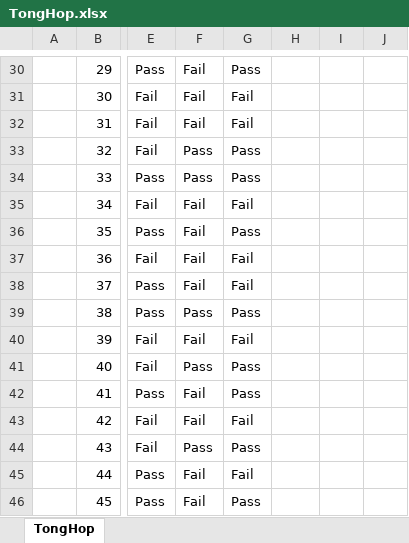
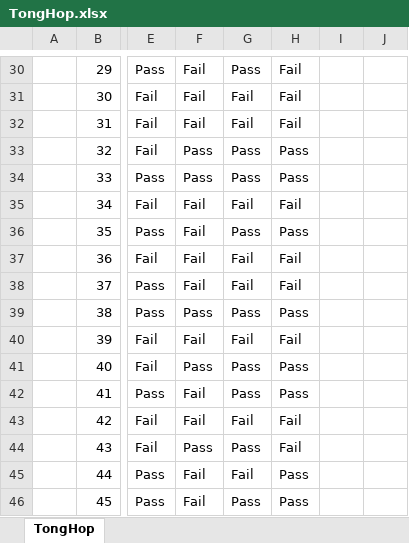
Before and after one commit to HaiLA91/KPI_VINA_VANLANG, an Excel workbook: TongHop.xlsx, sheet TongHop, drawn as a sheet; only a part is shown, gaps mark what is left out; values as stored, in another font and other column widths than the file's, no borders; the diff covers the shown part only; the diff names each change by its address in the sheet, - before the commit and + after, or states it on an @@ line.

Commit message:
Auto-update TongHop.xlsx from Tonghop_DaCapNhat.xlsx

```diff
--- a/TongHop.xlsx (sheet TongHop)
+++ b/TongHop.xlsx (sheet TongHop)
-H30:H32: (empty)
+H30:H32: Fail
-H33:H34: (empty)
+H33:H34: Pass
-H35: (empty)
+H35: Fail
-H36: (empty)
+H36: Pass
-H37:H38: (empty)
+H37:H38: Fail
-H39: (empty)
+H39: Pass
-H40: (empty)
+H40: Fail
-H41:H42: (empty)
+H41:H42: Pass
-H43:H44: (empty)
+H43:H44: Fail
-H45:H46: (empty)
+H45:H46: Pass
```
Also changed, not shown: 28 edited cells elsewhere in this sheet.
